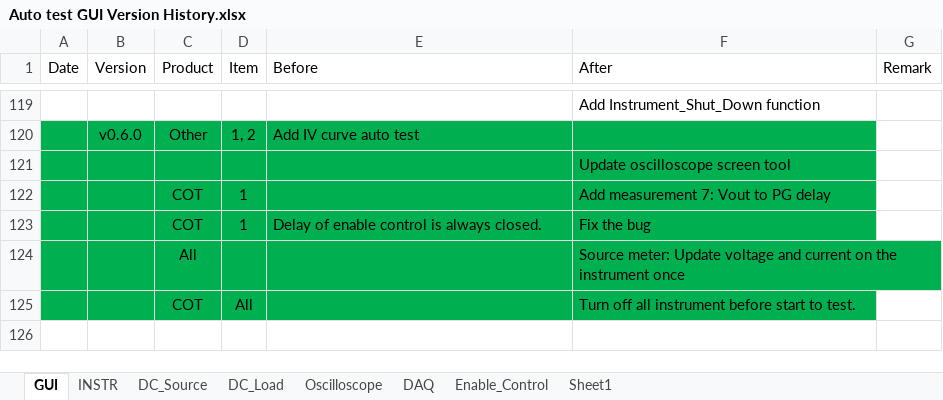
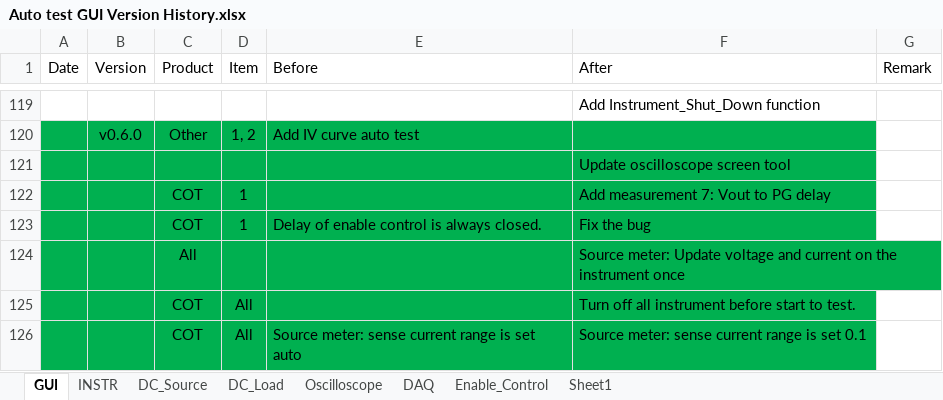
Before and after one commit to AOS-RexWang/Auto-test-GUI-exe-Test, an Excel workbook: Auto test GUI Version History.xlsx, sheet GUI, drawn as a sheet; only a part is shown, gaps mark what is left out; values as stored, in another font and other column widths than the file's, no borders; the diff names each change by its address in the sheet, - before the commit and + after, or states it on an @@ line.

Commit message:
Auto_Test_v0.6.0 Other	1, 2	Add IV curve auto test 			Update oscilloscope screen tool COT	1		Add measurement 7: Vout to PG delay COT	1	Delay of enable control is always closed.	Fix the bug All			Source meter: Update voltage and current on the instrument once COT	All		Turn off all instrument before start to test. COT	All	Source meter: sense current range is set auto	Source meter: sense current range is set 0.1

```diff
--- a/Auto test GUI Version History.xlsx (sheet GUI)
+++ b/Auto test GUI Version History.xlsx (sheet GUI)
+row 126:  |  | COT | All | Source meter: sense current range is set auto | Source meter: sense current range is set 0.1
```
Also changed, not shown: 1 other file.
